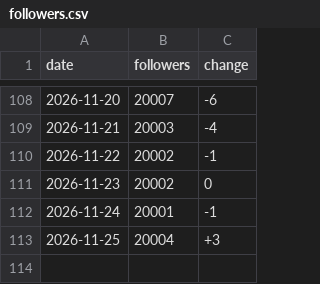
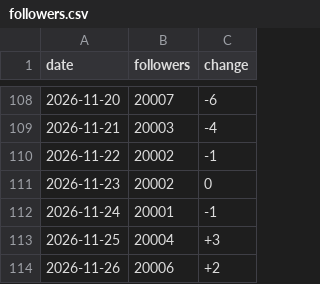
Before and after one commit to harryfoto/threads-follower-tracker, a CSV file: data/followers.csv, drawn as a sheet; only a part is shown, gaps mark what is left out; the diff names each change by its address in the sheet, - before the commit and + after, or states it on an @@ line.

```diff
--- a/data/followers.csv
+++ b/data/followers.csv
+row 114: 2026-11-26 | 20006 | +2
```
